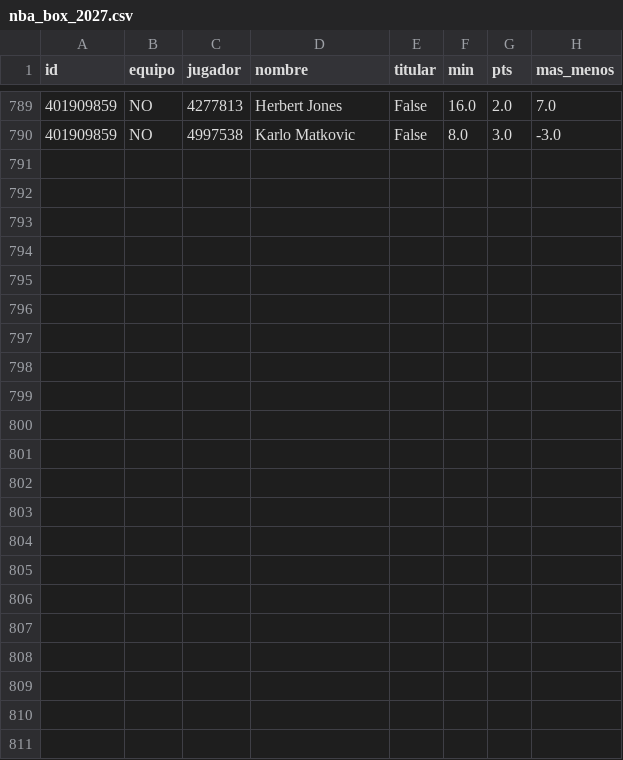
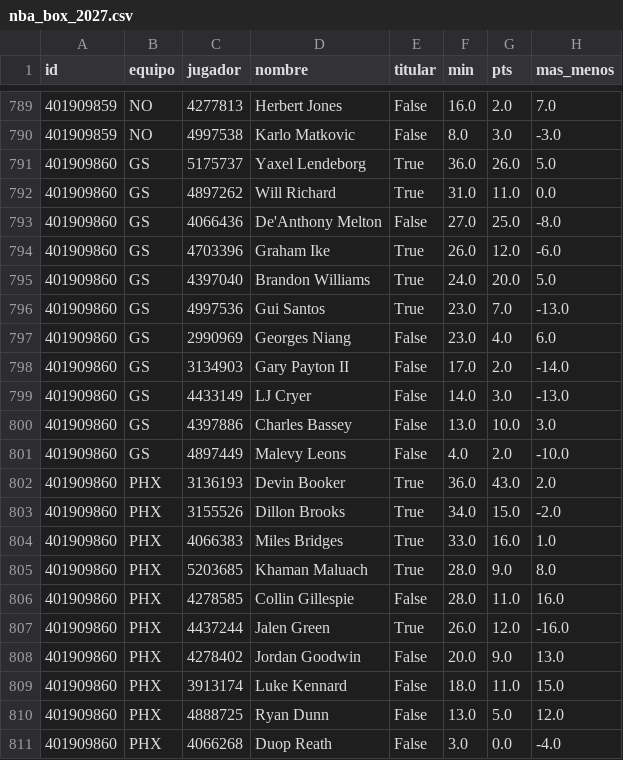
Before and after one commit to robertoaguilar1912-del/laliga-analisis, a CSV file: data/raw/nba_box_2027.csv, drawn as a sheet; only a part is shown, gaps mark what is left out; the diff names each change by its address in the sheet, - before the commit and + after, or states it on an @@ line.

```diff
--- a/data/raw/nba_box_2027.csv
+++ b/data/raw/nba_box_2027.csv
+row 791: 401909860 | GS | 5175737 | Yaxel Lendeborg | True | 36.0 | 26.0 | 5.0
+row 792: 401909860 | GS | 4897262 | Will Richard | True | 31.0 | 11.0 | 0.0
+row 793: 401909860 | GS | 4066436 | De'Anthony Melton | False | 27.0 | 25.0 | -8.0
+row 794: 401909860 | GS | 4703396 | Graham Ike | True | 26.0 | 12.0 | -6.0
+row 795: 401909860 | GS | 4397040 | Brandon Williams | True | 24.0 | 20.0 | 5.0
+row 796: 401909860 | GS | 4997536 | Gui Santos | True | 23.0 | 7.0 | -13.0
+row 797: 401909860 | GS | 2990969 | Georges Niang | False | 23.0 | 4.0 | 6.0
+row 798: 401909860 | GS | 3134903 | Gary Payton II | False | 17.0 | 2.0 | -14.0
+row 799: 401909860 | GS | 4433149 | LJ Cryer | False | 14.0 | 3.0 | -13.0
+row 800: 401909860 | GS | 4397886 | Charles Bassey | False | 13.0 | 10.0 | 3.0
+row 801: 401909860 | GS | 4897449 | Malevy Leons | False | 4.0 | 2.0 | -10.0
+row 802: 401909860 | PHX | 3136193 | Devin Booker | True | 36.0 | 43.0 | 2.0
+row 803: 401909860 | PHX | 3155526 | Dillon Brooks | True | 34.0 | 15.0 | -2.0
+row 804: 401909860 | PHX | 4066383 | Miles Bridges | True | 33.0 | 16.0 | 1.0
+row 805: 401909860 | PHX | 5203685 | Khaman Maluach | True | 28.0 | 9.0 | 8.0
+row 806: 401909860 | PHX | 4278585 | Collin Gillespie | False | 28.0 | 11.0 | 16.0
+row 807: 401909860 | PHX | 4437244 | Jalen Green | True | 26.0 | 12.0 | -16.0
+row 808: 401909860 | PHX | 4278402 | Jordan Goodwin | False | 20.0 | 9.0 | 13.0
+row 809: 401909860 | PHX | 3913174 | Luke Kennard | False | 18.0 | 11.0 | 15.0
+row 810: 401909860 | PHX | 4888725 | Ryan Dunn | False | 13.0 | 5.0 | 12.0
+row 811: 401909860 | PHX | 4066268 | Duop Reath | False | 3.0 | 0.0 | -4.0
```
Also changed, not shown: data/raw/nba_juegos.csv, 16 other files.
